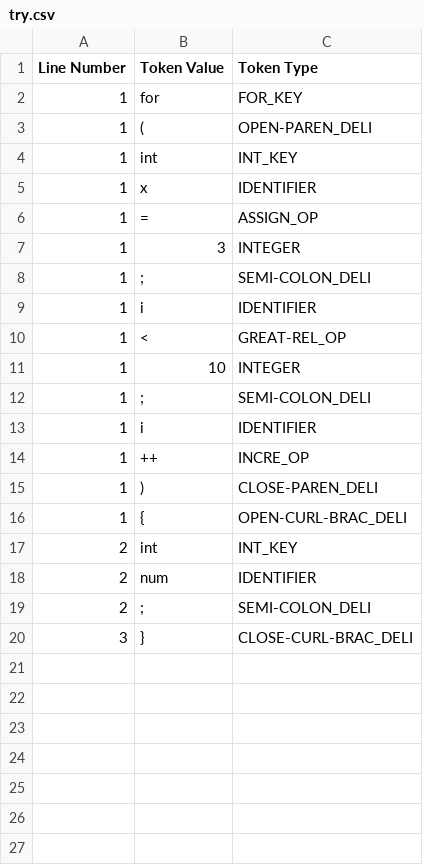
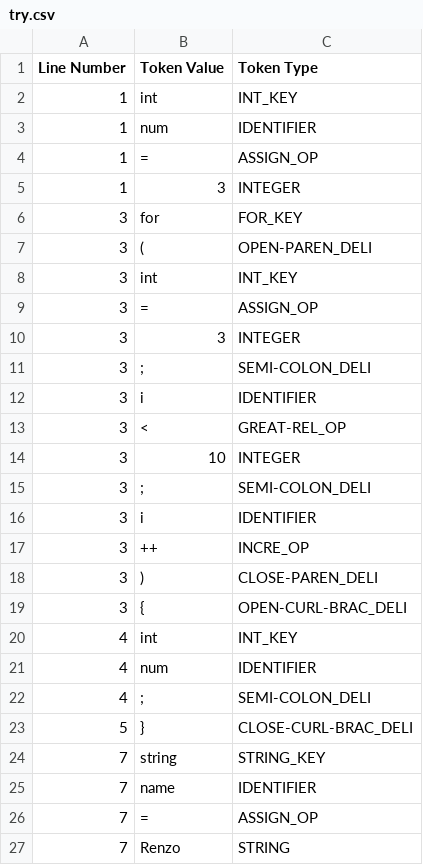
Before and after one commit to reluwi/Catharsis, a CSV file: try.csv, drawn as a sheet.

```diff
--- a/try.csv
+++ b/try.csv
@@ -1,20 +1,27 @@
 Line Number,Token Value,Token Type
-1,for,FOR_KEY
-1,(,OPEN-PAREN_DELI
 1,int,INT_KEY
-1,x,IDENTIFIER
+1,num,IDENTIFIER
 1,=,ASSIGN_OP
 1,3,INTEGER
-1,;,SEMI-COLON_DELI
-1,i,IDENTIFIER
-1,<,GREAT-REL_OP
-1,10,INTEGER
-1,;,SEMI-COLON_DELI
-1,i,IDENTIFIER
-1,++,INCRE_OP
-1,),CLOSE-PAREN_DELI
-1,{,OPEN-CURL-BRAC_DELI
-2,int,INT_KEY
-2,num,IDENTIFIER
-2,;,SEMI-COLON_DELI
-3,},CLOSE-CURL-BRAC_DELI
+3,for,FOR_KEY
+3,(,OPEN-PAREN_DELI
+3,int,INT_KEY
+3,=,ASSIGN_OP
+3,3,INTEGER
+3,;,SEMI-COLON_DELI
+3,i,IDENTIFIER
+3,<,GREAT-REL_OP
+3,10,INTEGER
+3,;,SEMI-COLON_DELI
+3,i,IDENTIFIER
+3,++,INCRE_OP
+3,),CLOSE-PAREN_DELI
+3,{,OPEN-CURL-BRAC_DELI
+4,int,INT_KEY
+4,num,IDENTIFIER
+4,;,SEMI-COLON_DELI
+5,},CLOSE-CURL-BRAC_DELI
+7,string,STRING_KEY
+7,name,IDENTIFIER
+7,=,ASSIGN_OP
+7,Renzo,STRING
```
Also changed, not shown: 3 other files.
